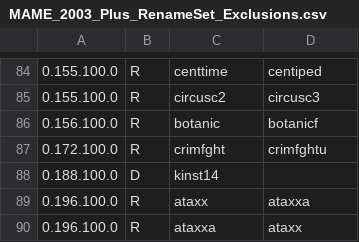
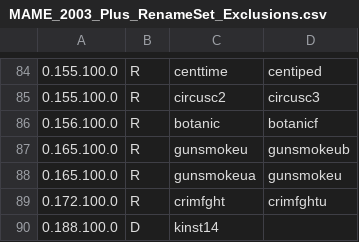
Before and after one commit to franklesniak/ROMSorter, a CSV file: MAME_2003_Plus_RenameSet_Exclusions.csv, drawn as a sheet; only a part is shown, gaps mark what is left out; the shorter side is filled out with more unchanged rows; the diff names each change by its address in the sheet, - before the commit and + after, or states it on an @@ line.

Commit message:
Gunsmoke fixes

```diff
--- a/MAME_2003_Plus_RenameSet_Exclusions.csv
+++ b/MAME_2003_Plus_RenameSet_Exclusions.csv
+row 87: 0.165.100.0 | R | gunsmokeu | gunsmokeub
+row 88: 0.165.100.0 | R | gunsmokeua | gunsmokeu
```
Also changed, not shown: MAME_2003_Plus_RenameSet_Prerequisites.csv.
